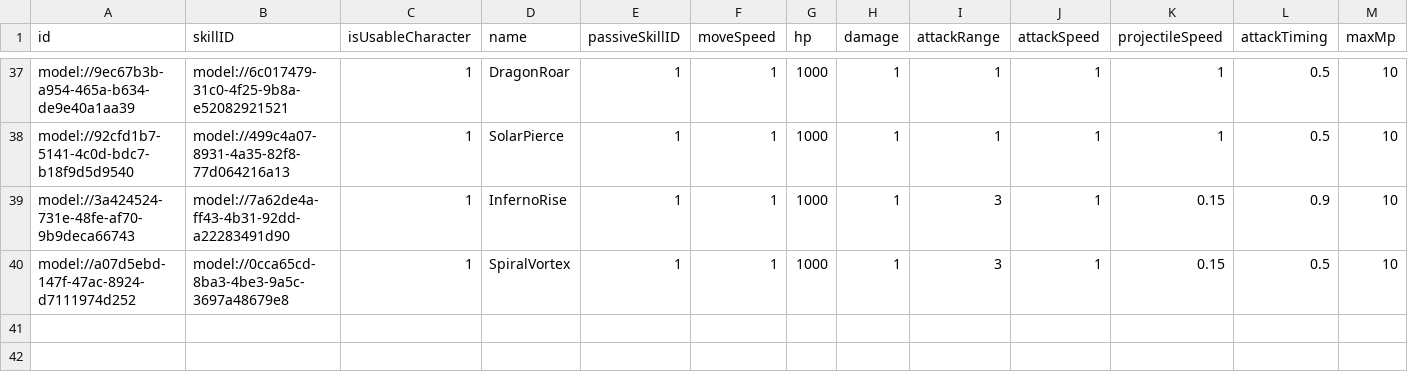
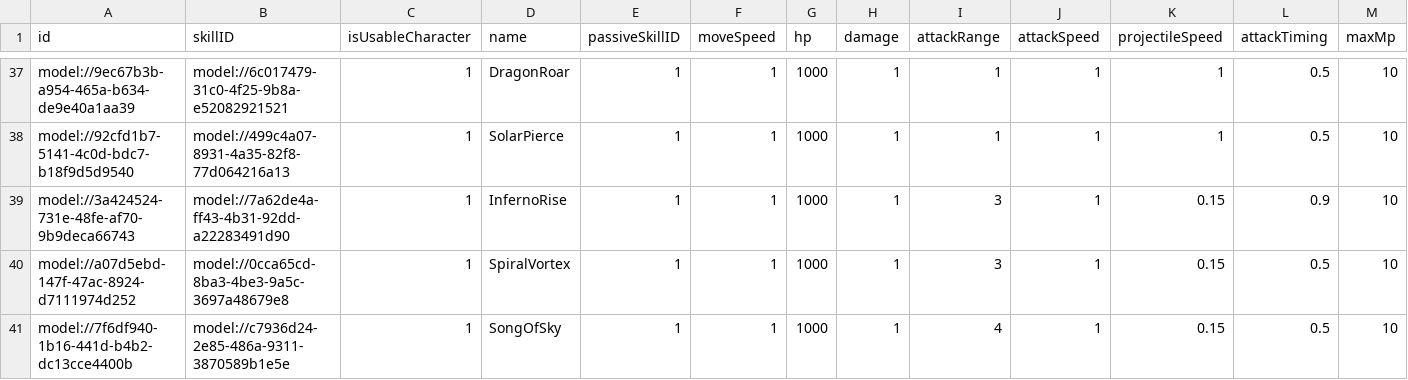
Before and after one commit to treenod-joshua/MapleWorlds, a CSV file: RootDesk/MyDesk/DataSets/Unit.csv, drawn as a sheet; only a part is shown, gaps mark what is left out; rows hold the shown columns only; the diff names each change by its address in the sheet, - before the commit and + after, or states it on an @@ line.

```diff
--- a/RootDesk/MyDesk/DataSets/Unit.csv
+++ b/RootDesk/MyDesk/DataSets/Unit.csv
+row 41: model://7f6df940-1b16-441d-b4b2-dc13cce4400b | model://c7936d24-2e85-486a-9311-3870589b1e5e | 1 | SongOfSky | 1 | 1 | 1000 | 1 | 4 | 1 | 0.15 | 0.5 | 10
```
Also changed, not shown: RootDesk/MyDesk/DataSets/Skill.csv, 5 other files.
